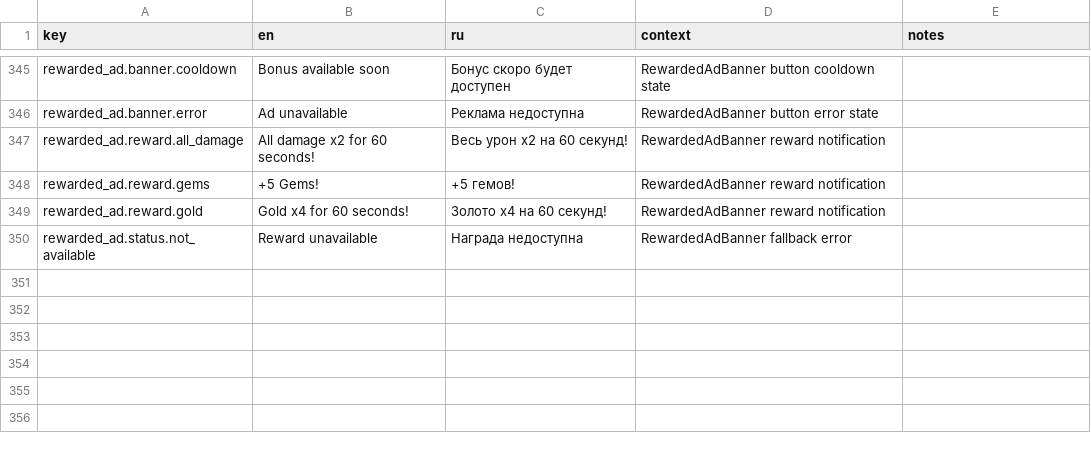
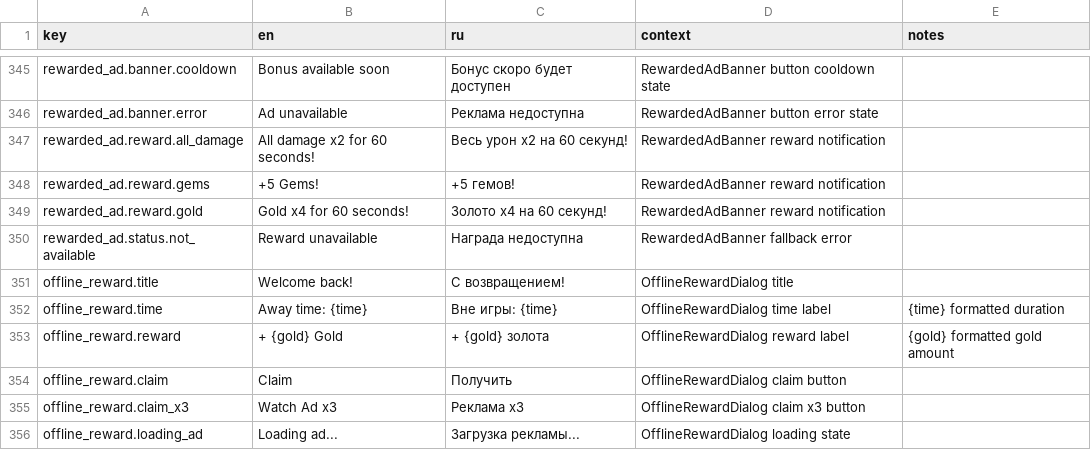
Before and after one commit to StanisRyz/naruto-clicker, a CSV file: localization/game_text.csv, drawn as a sheet; only a part is shown, gaps mark what is left out.

Commit message:
afk gold

```diff
--- a/localization/game_text.csv
+++ b/localization/game_text.csv
@@ -350 +350,7 @@ rewarded_ad.reward.gold,Gold x4 for 60 seconds!,Золото x4 на 60 секу
 rewarded_ad.status.not_available,Reward unavailable,Награда недоступна,RewardedAdBanner fallback error,
+offline_reward.title,Welcome back!,С возвращением!,OfflineRewardDialog title,
+offline_reward.time,Away time: {time},Вне игры: {time},OfflineRewardDialog time label,{time} formatted duration
+offline_reward.reward,+ {gold} Gold,+ {gold} золота,OfflineRewardDialog reward label,{gold} formatted gold amount
+offline_reward.claim,Claim,Получить,OfflineRewardDialog claim button,
+offline_reward.claim_x3,Watch Ad x3,Реклама x3,OfflineRewardDialog claim x3 button,
+offline_reward.loading_ad,Loading ad...,Загрузка рекламы...,OfflineRewardDialog loading state,
```
Also changed, not shown: 17 other files.
